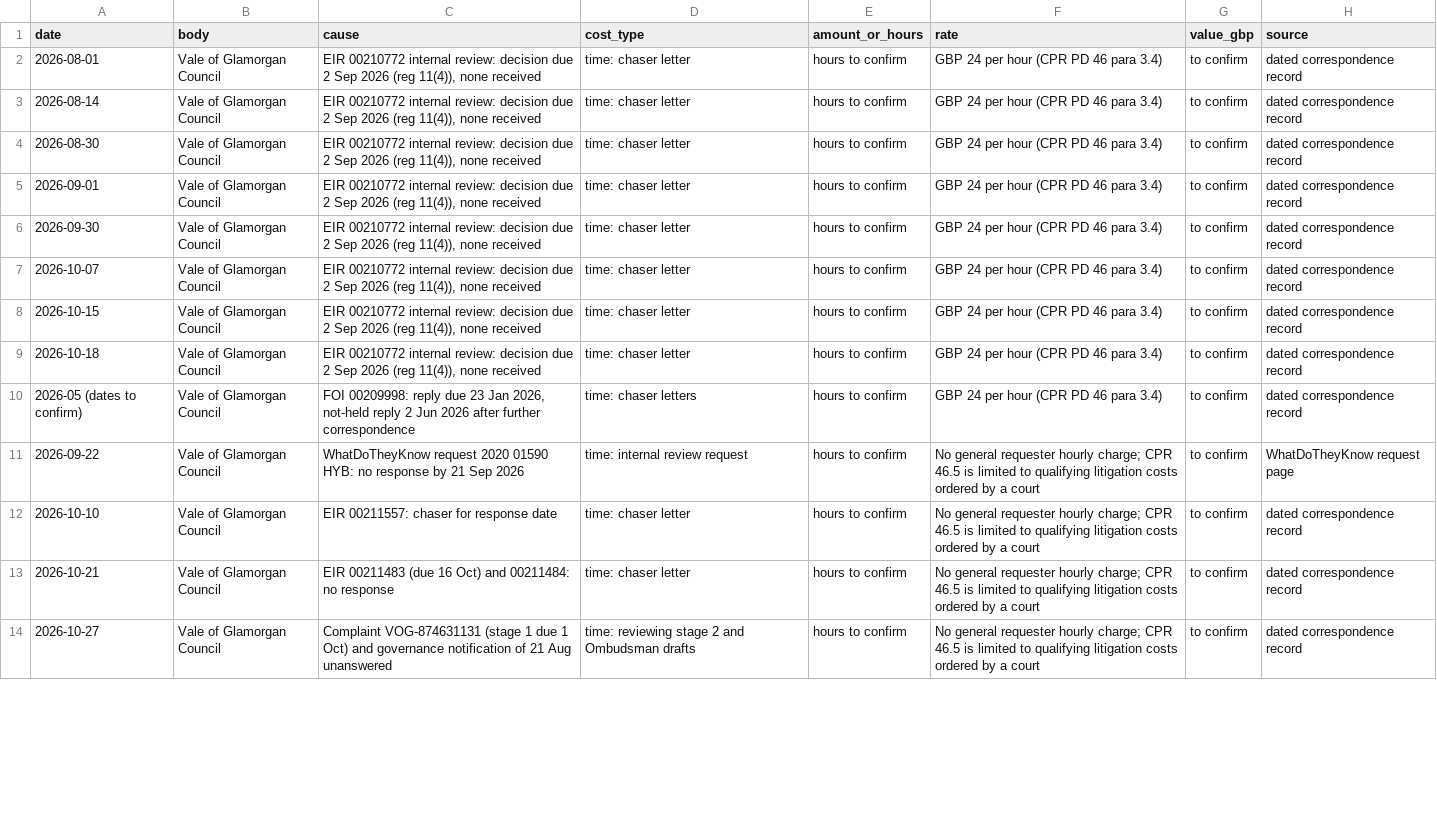
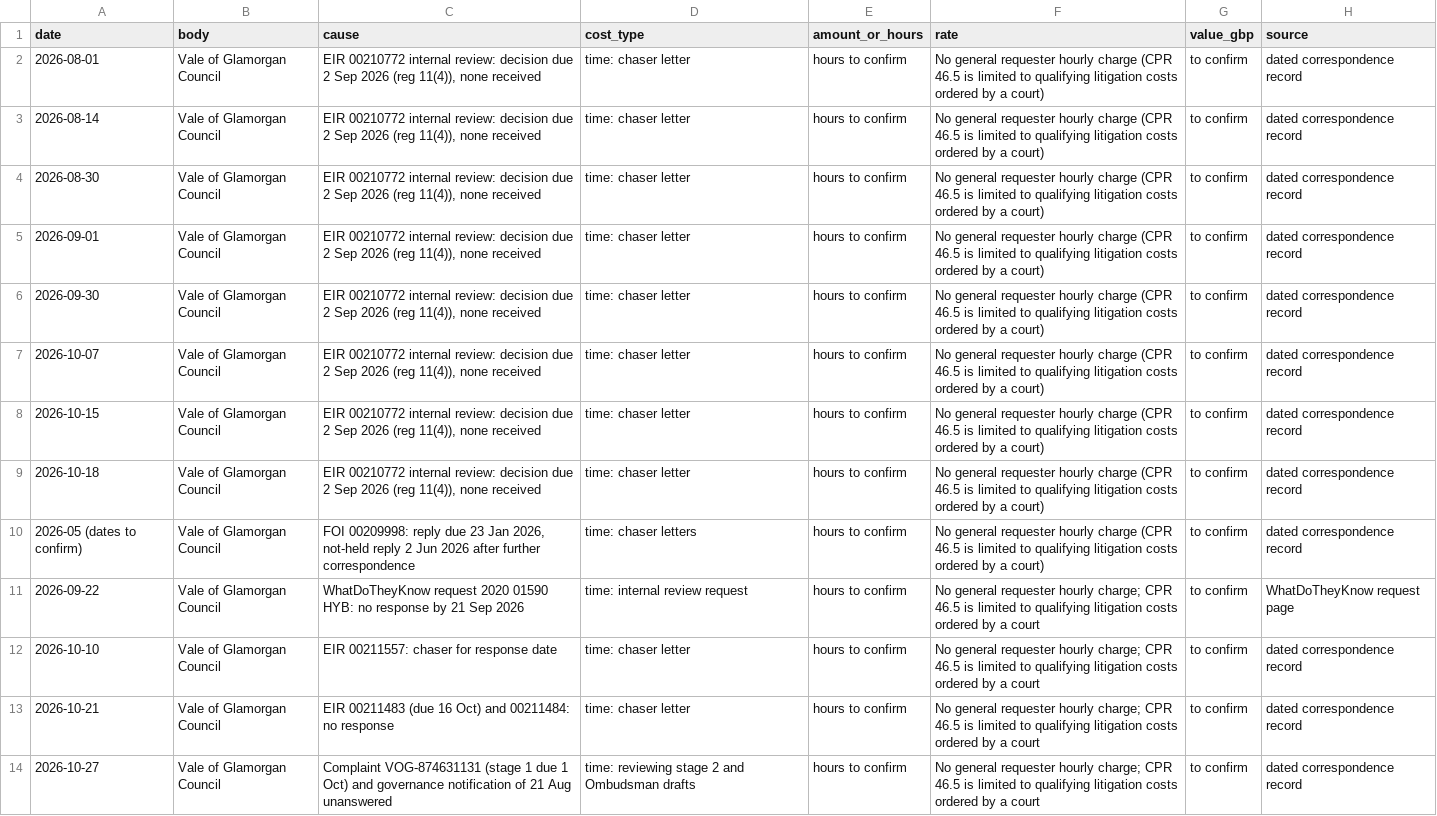
Before and after one commit to unclehowell/cedwyn-accounts, a CSV file: public/current-costs.csv, drawn as a sheet; only a part is shown; the diff covers the shown part only.

Commit message:
fix(accounts): correct legacy LiP rate labels in disclosure cost chronology

```diff
--- a/public/current-costs.csv
+++ b/public/current-costs.csv
@@ -1,11 +1,11 @@
 date,body,cause,cost_type,amount_or_hours,rate,value_gbp,source
-2026-08-01,Vale of Glamorgan Council,"EIR 00210772 internal review: decision due 2 Sep 2026 (reg 11(4)), none received",time: chaser letter,hours to confirm,GBP 24 per hour (CPR PD 46 para 3.4),to confirm,dated correspondence record
-2026-08-14,Vale of Glamorgan Council,"EIR 00210772 internal review: decision due 2 Sep 2026 (reg 11(4)), none received",time: chaser letter,hours to confirm,GBP 24 per hour (CPR PD 46 para 3.4),to confirm,dated correspondence record
-2026-08-30,Vale of Glamorgan Council,"EIR 00210772 internal review: decision due 2 Sep 2026 (reg 11(4)), none received",time: chaser letter,hours to confirm,GBP 24 per hour (CPR PD 46 para 3.4),to confirm,dated correspondence record
-2026-09-01,Vale of Glamorgan Council,"EIR 00210772 internal review: decision due 2 Sep 2026 (reg 11(4)), none received",time: chaser letter,hours to confirm,GBP 24 per hour (CPR PD 46 para 3.4),to confirm,dated correspondence record
-2026-09-30,Vale of Glamorgan Council,"EIR 00210772 internal review: decision due 2 Sep 2026 (reg 11(4)), none received",time: chaser letter,hours to confirm,GBP 24 per hour (CPR PD 46 para 3.4),to confirm,dated correspondence record
-2026-10-07,Vale of Glamorgan Council,"EIR 00210772 internal review: decision due 2 Sep 2026 (reg 11(4)), none received",time: chaser letter,hours to confirm,GBP 24 per hour (CPR PD 46 para 3.4),to confirm,dated correspondence record
-2026-10-15,Vale of Glamorgan Council,"EIR 00210772 internal review: decision due 2 Sep 2026 (reg 11(4)), none received",time: chaser letter,hours to confirm,GBP 24 per hour (CPR PD 46 para 3.4),to confirm,dated correspondence record
-2026-10-18,Vale of Glamorgan Council,"EIR 00210772 internal review: decision due 2 Sep 2026 (reg 11(4)), none received",time: chaser letter,hours to confirm,GBP 24 per hour (CPR PD 46 para 3.4),to confirm,dated correspondence record
-2026-05 (dates to confirm),Vale of Glamorgan Council,"FOI 00209998: reply due 23 Jan 2026, not-held reply 2 Jun 2026 after further correspondence",time: chaser letters,hours to confirm,GBP 24 per hour (CPR PD 46 para 3.4),to confirm,dated correspondence record
+2026-08-01,Vale of Glamorgan Council,"EIR 00210772 internal review: decision due 2 Sep 2026 (reg 11(4)), none received",time: chaser letter,hours to confirm,No general requester hourly charge (CPR 46.5 is limited to qualifying litigation costs ordered by a court),to confirm,dated correspondence record
+2026-08-14,Vale of Glamorgan Council,"EIR 00210772 internal review: decision due 2 Sep 2026 (reg 11(4)), none received",time: chaser letter,hours to confirm,No general requester hourly charge (CPR 46.5 is limited to qualifying litigation costs ordered by a court),to confirm,dated correspondence record
+2026-08-30,Vale of Glamorgan Council,"EIR 00210772 internal review: decision due 2 Sep 2026 (reg 11(4)), none received",time: chaser letter,hours to confirm,No general requester hourly charge (CPR 46.5 is limited to qualifying litigation costs ordered by a court),to confirm,dated correspondence record
+2026-09-01,Vale of Glamorgan Council,"EIR 00210772 internal review: decision due 2 Sep 2026 (reg 11(4)), none received",time: chaser letter,hours to confirm,No general requester hourly charge (CPR 46.5 is limited to qualifying litigation costs ordered by a court),to confirm,dated correspondence record
+2026-09-30,Vale of Glamorgan Council,"EIR 00210772 internal review: decision due 2 Sep 2026 (reg 11(4)), none received",time: chaser letter,hours to confirm,No general requester hourly charge (CPR 46.5 is limited to qualifying litigation costs ordered by a court),to confirm,dated correspondence record
+2026-10-07,Vale of Glamorgan Council,"EIR 00210772 internal review: decision due 2 Sep 2026 (reg 11(4)), none received",time: chaser letter,hours to confirm,No general requester hourly charge (CPR 46.5 is limited to qualifying litigation costs ordered by a court),to confirm,dated correspondence record
+2026-10-15,Vale of Glamorgan Council,"EIR 00210772 internal review: decision due 2 Sep 2026 (reg 11(4)), none received",time: chaser letter,hours to confirm,No general requester hourly charge (CPR 46.5 is limited to qualifying litigation costs ordered by a court),to confirm,dated correspondence record
+2026-10-18,Vale of Glamorgan Council,"EIR 00210772 internal review: decision due 2 Sep 2026 (reg 11(4)), none received",time: chaser letter,hours to confirm,No general requester hourly charge (CPR 46.5 is limited to qualifying litigation costs ordered by a court),to confirm,dated correspondence record
+2026-05 (dates to confirm),Vale of Glamorgan Council,"FOI 00209998: reply due 23 Jan 2026, not-held reply 2 Jun 2026 after further correspondence",time: chaser letters,hours to confirm,No general requester hourly charge (CPR 46.5 is limited to qualifying litigation costs ordered by a court),to confirm,dated correspondence record
 2026-09-22,Vale of Glamorgan Council,WhatDoTheyKnow request 2020 01590 HYB: no response by 21 Sep 2026,time: internal review request,hours to confirm,"No general requester hourly charge; CPR 46.5 is limited to qualifying litigation costs ordered by a court",to confirm,WhatDoTheyKnow request page
```
Also changed, not shown: 3 edited cells elsewhere in this file.
